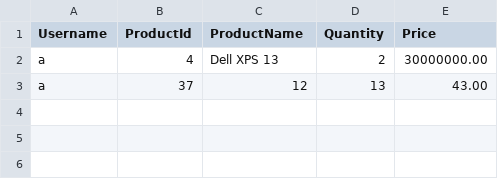
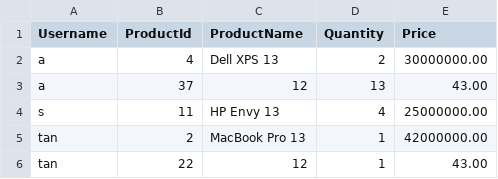
Before and after one commit to DuyTana273/C0624G1_Vu_Duy_Tan, a CSV file: C0624G1_Vu_Duy_Tan/module2/src/case_study/store/carts.csv, drawn as a sheet.

Commit message:
Upload Case

```diff
--- a/C0624G1_Vu_Duy_Tan/module2/src/case_study/store/carts.csv
+++ b/C0624G1_Vu_Duy_Tan/module2/src/case_study/store/carts.csv
@@ -3 +3,4 @@ a               | 4          | Dell XPS 13          | 2          | 30000000.00
 a               | 37         | 12                   | 13         | 43.00
+s               | 11         | HP Envy 13           | 4          | 25000000.00
+tan             | 2          | MacBook Pro 13       | 1          | 42000000.00
+tan             | 22         | 12                   | 1          | 43.00
```
Also changed, not shown: C0624G1_Vu_Duy_Tan/module2/src/case_study/store/products.csv, 1 other file.
